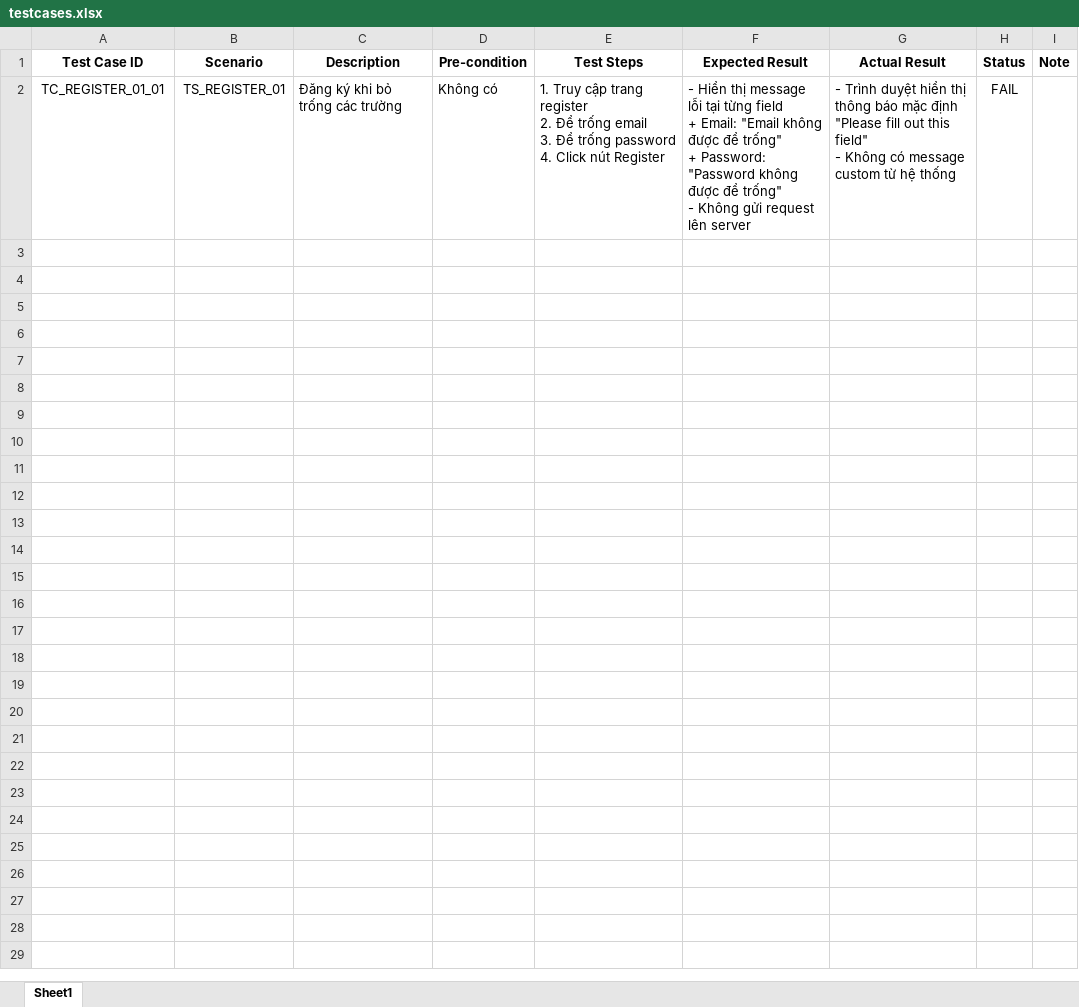
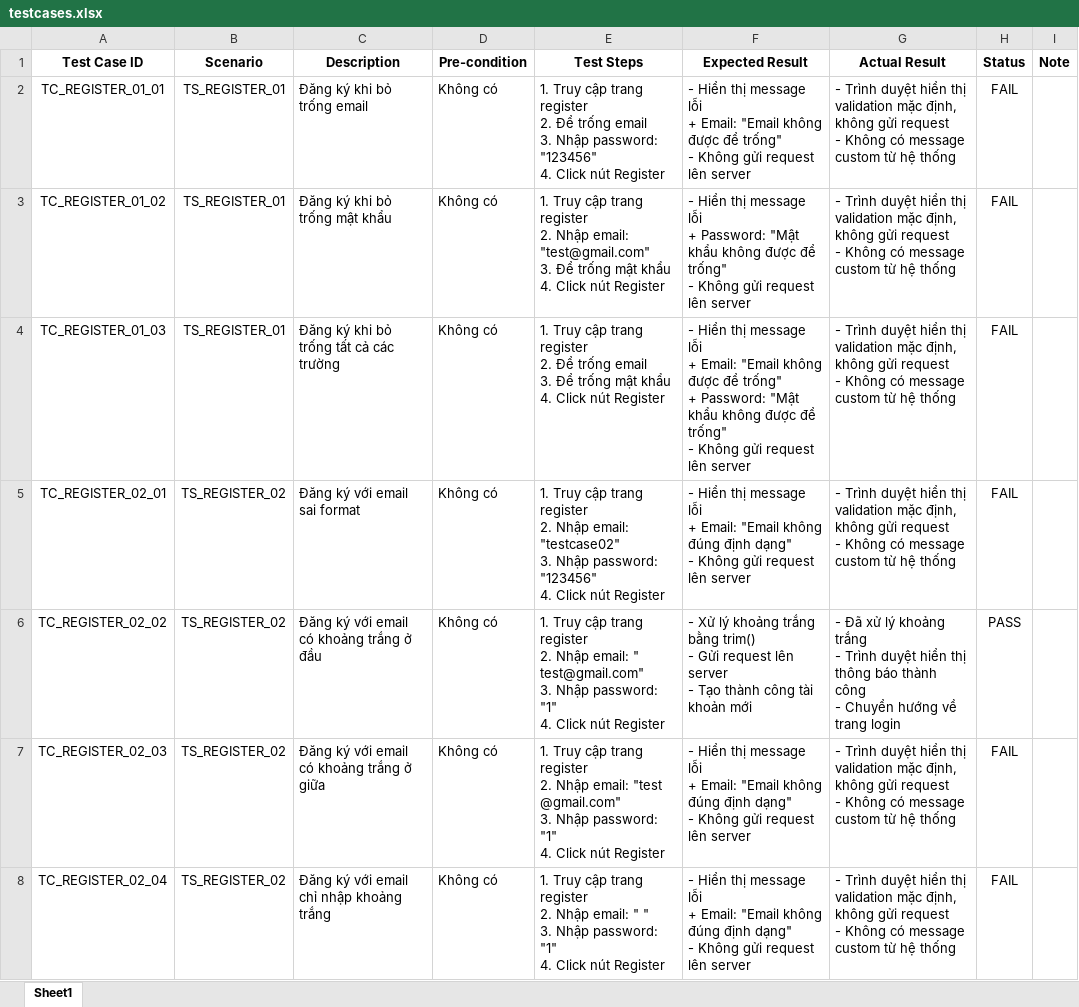
Before and after one commit to MinhTriTech/Mini-Booking-Web-App, an Excel workbook: testcases.xlsx, sheet Sheet1, drawn as a sheet; only a part is shown; values as stored, in another font and other column widths than the file's, no borders; conditional formats not drawn; ↵ is a line break in a cell; the diff covers the shown part only; the diff names each change by its address in the sheet, - before the commit and + after, or states it on an @@ line.

Commit message:
feat: update test scenarios and testcases

```diff
--- a/testcases.xlsx (sheet Sheet1)
+++ b/testcases.xlsx (sheet Sheet1)
-C2 (Description): Đăng ký khi bỏ trống các trường
+C2 (Description): Đăng ký khi bỏ trống email
-E2 (Test Steps): …email ↵ 3. Để trống password ↵ 4. Click…
+E2 (Test Steps): …email ↵ 3. Nhập password: "123456" ↵ 4. Click…
-F2 (Expected Result): …message lỗi tại từng field ↵ + Email: "Email không được để trống" ↵ + Password: "Password không được…
+F2 (Expected Result): …message lỗi ↵ + Email: "Email không được…
-G2 (Actual Result): …hiển thị thông báo mặc định "Please fill out this field" ↵ - Không…
+G2 (Actual Result): …hiển thị validation mặc định, không gửi request ↵ - Không…
+row 3: TC_REGISTER_01_02 | TS_REGISTER_01 | Đăng ký khi bỏ trống mật khẩu | Không có | 1. Truy cập trang register ↵ 2. Nhập email: "test@gmail.com" ↵ 3. Để trống mật khẩu ↵ 4. Click nút Register | - Hiển thị message lỗi ↵ + Password: "Mật khẩu không được để trống" ↵ - Không gửi request lên server | - Trình duyệt hiển thị validation mặc định, không gửi request ↵ - Không có message custom từ hệ thống | FAIL
+row 4: TC_REGISTER_01_03 | TS_REGISTER_01 | Đăng ký khi bỏ trống tất cả các trường | Không có | 1. Truy cập trang register ↵ 2. Để trống email ↵ 3. Để trống mật khẩu ↵ 4. Click nút Register | - Hiển thị message lỗi ↵ + Email: "Email không được để trống" ↵ + Password: "Mật khẩu không được để trống" ↵ - Không gửi request lên server | - Trình duyệt hiển thị validation mặc định, không gửi request ↵ - Không có message custom từ hệ thống | FAIL
+row 5: TC_REGISTER_02_01 | TS_REGISTER_02 | Đăng ký với email sai format | Không có | 1. Truy cập trang register ↵ 2. Nhập email: "testcase02" ↵ 3. Nhập password: "123456" ↵ 4. Click nút Register | - Hiển thị message lỗi ↵ + Email: "Email không đúng định dạng" ↵ - Không gửi request lên server | - Trình duyệt hiển thị validation mặc định, không gửi request ↵ - Không có message custom từ hệ thống | FAIL
+row 6: TC_REGISTER_02_02 | TS_REGISTER_02 | Đăng ký với email có khoảng trắng ở đầu | Không có | 1. Truy cập trang register ↵ 2. Nhập email: " test@gmail.com" ↵ 3. Nhập password: "1" ↵ 4. Click nút Register | - Xử lý khoảng trắng bằng trim() ↵ - Gửi request lên server ↵ - Tạo thành công tài khoản mới | - Đã xử lý khoảng trắng ↵ - Trình duyệt hiển thị thông báo thành công ↵ - Chuyển hướng về trang login | PASS
+row 7: TC_REGISTER_02_03 | TS_REGISTER_02 | Đăng ký với email có khoảng trắng ở giữa | Không có | 1. Truy cập trang register ↵ 2. Nhập email: "test @gmail.com" ↵ 3. Nhập password: "1" ↵ 4. Click nút Register | - Hiển thị message lỗi ↵ + Email: "Email không đúng định dạng" ↵ - Không gửi request lên server | - Trình duyệt hiển thị validation mặc định, không gửi request ↵ - Không có message custom từ hệ thống | FAIL
+row 8: TC_REGISTER_02_04 | TS_REGISTER_02 | Đăng ký với email chỉ nhập khoảng trắng | Không có | 1. Truy cập trang register ↵ 2. Nhập email: " " ↵ 3. Nhập password: "1" ↵ 4. Click nút Register | - Hiển thị message lỗi ↵ + Email: "Email không đúng định dạng" ↵ - Không gửi request lên server | - Trình duyệt hiển thị validation mặc định, không gửi request ↵ - Không có message custom từ hệ thống | FAIL
```
Also changed, not shown: 6 added rows elsewhere in this sheet, 1 other file.
